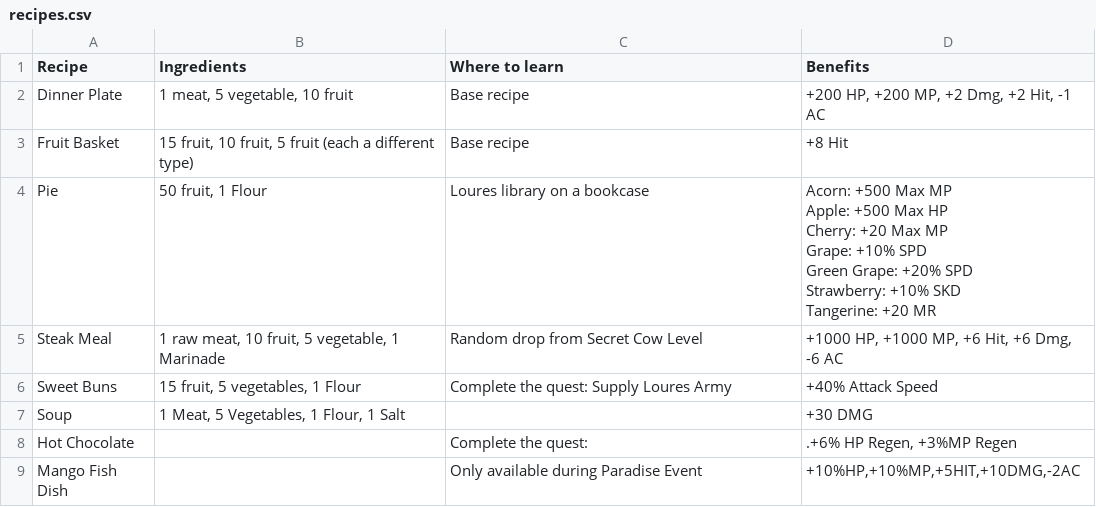
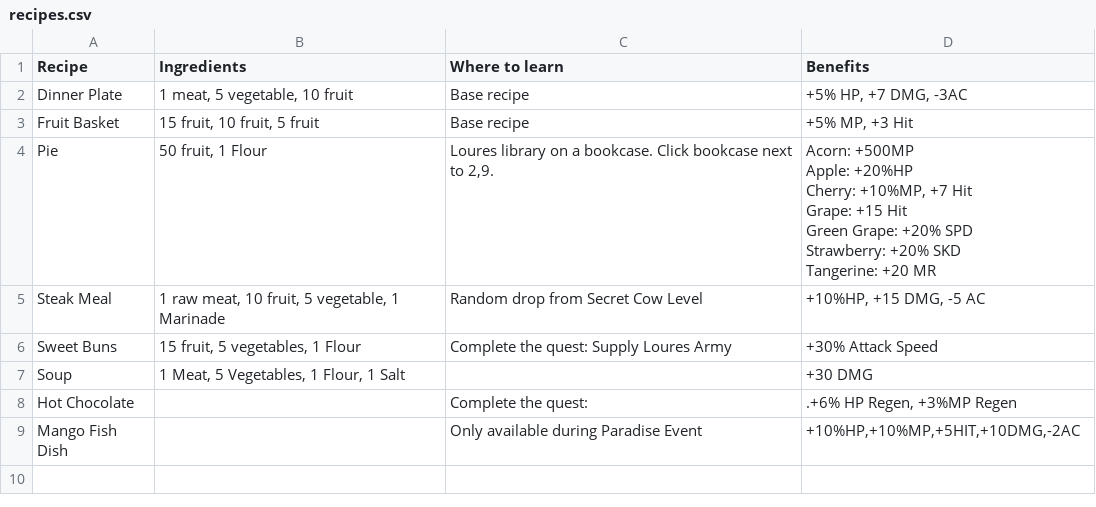
Before and after one commit to unora-project/unora-wiki, a CSV file: data-source/professions/csv/cooking/recipes.csv, drawn as a sheet.

Commit message:
chore(data): update cooking-recipes via editor
Co-Authored-By: True <true@unora.local>

```diff
--- a/data-source/professions/csv/cooking/recipes.csv
+++ b/data-source/professions/csv/cooking/recipes.csv
@@ -1,13 +1,13 @@
 Recipe,Ingredients,Where to learn,Benefits
-Dinner Plate,"1 meat, 5 vegetable, 10 fruit",Base recipe,"+200 HP, +200 MP, +2 Dmg, +2 Hit, -1 AC"
-Fruit Basket,"15 fruit, 10 fruit, 5 fruit (each a different type)",Base recipe,+8 Hit
-Pie,"50 fruit, 1 Flour",Loures library on a bookcase,"Acorn: +500 Max MP
-Apple: +500 Max HP
-Cherry: +20 Max MP
-Grape: +10% SPD
-Green Grape: +20% SPD
-Strawberry: +10% SKD
-Tangerine: +20 MR"
-Steak Meal,"1 raw meat, 10 fruit, 5 vegetable, 1 Marinade",Random drop from Secret Cow Level,"+1000 HP, +1000 MP, +6 Hit, +6 Dmg, -6 AC"
-Sweet Buns,"15 fruit, 5 vegetables, 1 Flour",Complete the quest: Supply Loures Army,+40% Attack Speed
+Dinner Plate,"1 meat, 5 vegetable, 10 fruit",Base recipe,"+5% HP, +7 DMG, -3AC"
+Fruit Basket,"15 fruit, 10 fruit, 5 fruit",Base recipe,"+5% MP, +3 Hit"
+Pie,"50 fruit, 1 Flour","Loures library on a bookcase. Click bookcase next to 2,9.","Acorn: +500MP
+Apple: +20%HP
+Cherry: +10%MP, +7 Hit
+Grape: +15 Hit
+Green Grape: +20% SPD
+Strawberry: +20% SKD
+Tangerine: +20 MR"
+Steak Meal,"1 raw meat, 10 fruit, 5 vegetable, 1 Marinade",Random drop from Secret Cow Level,"+10%HP, +15 DMG, -5 AC"
+Sweet Buns,"15 fruit, 5 vegetables, 1 Flour",Complete the quest: Supply Loures Army,+30% Attack Speed
 Soup,"1 Meat, 5 Vegetables, 1 Flour, 1 Salt",,+30 DMG
```
